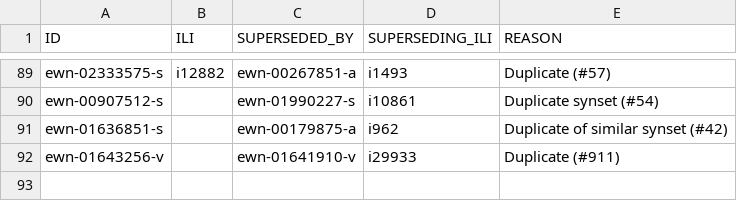
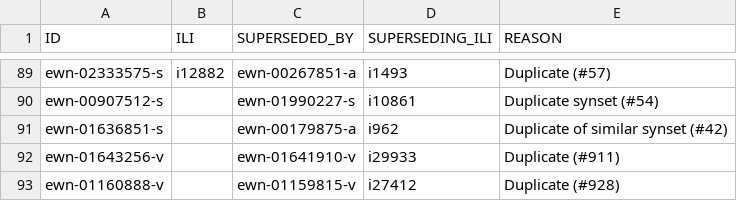
Before and after one commit to globalwordnet/english-wordnet, a CSV file: src/deprecations.csv, drawn as a sheet; only a part is shown, gaps mark what is left out; the diff names each change by its address in the sheet, - before the commit and + after, or states it on an @@ line.

```diff
--- a/src/deprecations.csv
+++ b/src/deprecations.csv
+row 93: ewn-01160888-v |  | ewn-01159815-v | i27412 | Duplicate (#928)
```
Also changed, not shown: 5 other files.
